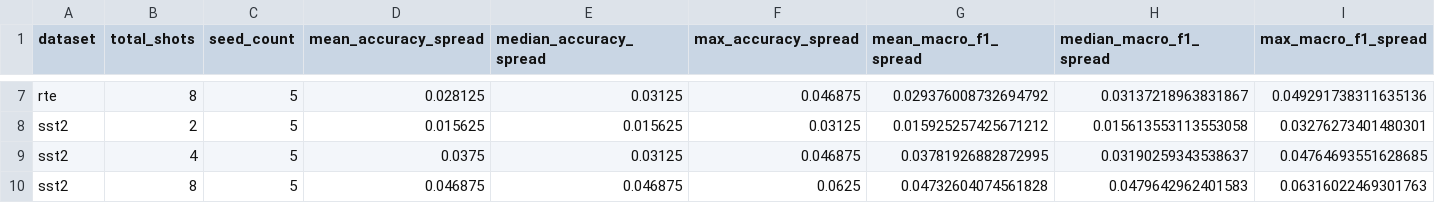
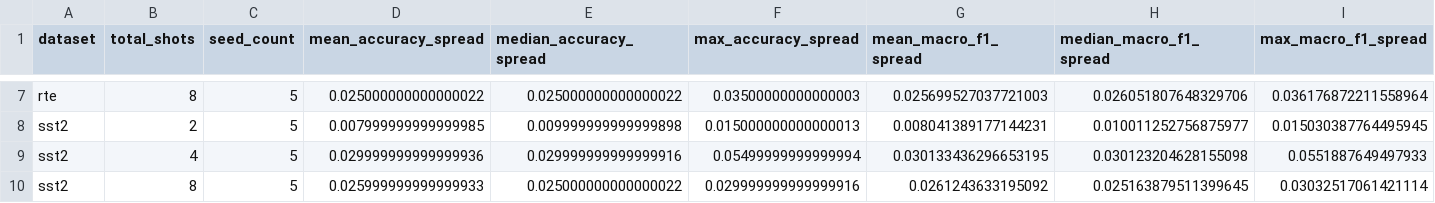
Before and after one commit to silversuncn/icl-demonstration-order-robustness, a CSV file: data/spread_by_dataset_shot.csv, drawn as a sheet; only a part is shown, gaps mark what is left out; the diff covers the shown part only; the diff names each change by its address in the sheet, - before the commit and + after, or states it on an @@ line.

```diff
--- a/data/spread_by_dataset_shot.csv
+++ b/data/spread_by_dataset_shot.csv
-D7 (mean_accuracy_spread): 0.028125
+D7 (mean_accuracy_spread): 0.025000000000000022
-E7 (median_accuracy_spread): 0.03125
+E7 (median_accuracy_spread): 0.025000000000000022
-F7 (max_accuracy_spread): 0.046875
+F7 (max_accuracy_spread): 0.03500000000000003
-G7 (mean_macro_f1_spread): 0.029376008732694792
+G7 (mean_macro_f1_spread): 0.025699527037721003
-H7 (median_macro_f1_spread): 0.03137218963831867
+H7 (median_macro_f1_spread): 0.026051807648329706
-I7 (max_macro_f1_spread): 0.049291738311635136
+I7 (max_macro_f1_spread): 0.036176872211558964
-D8 (mean_accuracy_spread): 0.015625
+D8 (mean_accuracy_spread): 0.007999999999999985
-E8 (median_accuracy_spread): 0.015625
+E8 (median_accuracy_spread): 0.009999999999999898
-F8 (max_accuracy_spread): 0.03125
+F8 (max_accuracy_spread): 0.015000000000000013
-G8 (mean_macro_f1_spread): 0.015925257425671212
+G8 (mean_macro_f1_spread): 0.008041389177144231
-H8 (median_macro_f1_spread): 0.015613553113553058
+H8 (median_macro_f1_spread): 0.010011252756875977
-I8 (max_macro_f1_spread): 0.03276273401480301
+I8 (max_macro_f1_spread): 0.015030387764495945
-D9 (mean_accuracy_spread): 0.0375
+D9 (mean_accuracy_spread): 0.029999999999999936
-E9 (median_accuracy_spread): 0.03125
+E9 (median_accuracy_spread): 0.029999999999999916
-F9 (max_accuracy_spread): 0.046875
+F9 (max_accuracy_spread): 0.05499999999999994
-G9 (mean_macro_f1_spread): 0.03781926882872995
+G9 (mean_macro_f1_spread): 0.030133436296653195
-H9 (median_macro_f1_spread): 0.03190259343538637
+H9 (median_macro_f1_spread): 0.030123204628155098
-I9 (max_macro_f1_spread): 0.04764693551628685
+I9 (max_macro_f1_spread): 0.0551887649497933
-D10 (mean_accuracy_spread): 0.046875
+D10 (mean_accuracy_spread): 0.025999999999999933
-E10 (median_accuracy_spread): 0.046875
+E10 (median_accuracy_spread): 0.025000000000000022
-F10 (max_accuracy_spread): 0.0625
+F10 (max_accuracy_spread): 0.029999999999999916
-G10 (mean_macro_f1_spread): 0.04732604074561828
+G10 (mean_macro_f1_spread): 0.0261243633195092
-H10 (median_macro_f1_spread): 0.0479642962401583
+H10 (median_macro_f1_spread): 0.025163879511399645
-I10 (max_macro_f1_spread): 0.06316022469301763
+I10 (max_macro_f1_spread): 0.03032517061421114
```
Also changed, not shown: 30 edited cells elsewhere in this file, data/formal_aggregate.csv, data/random_order_dispersion.csv, 8 other files.
